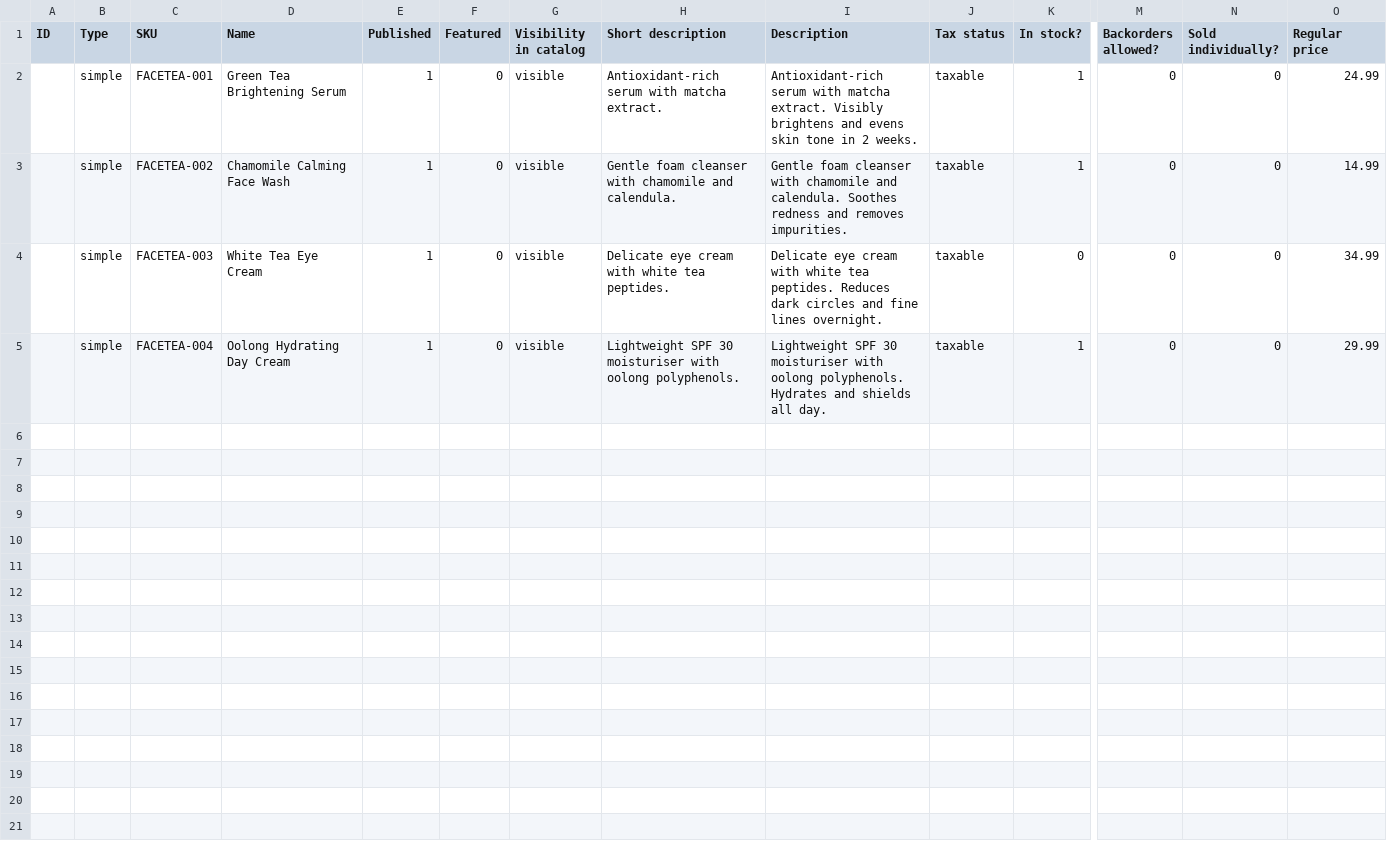
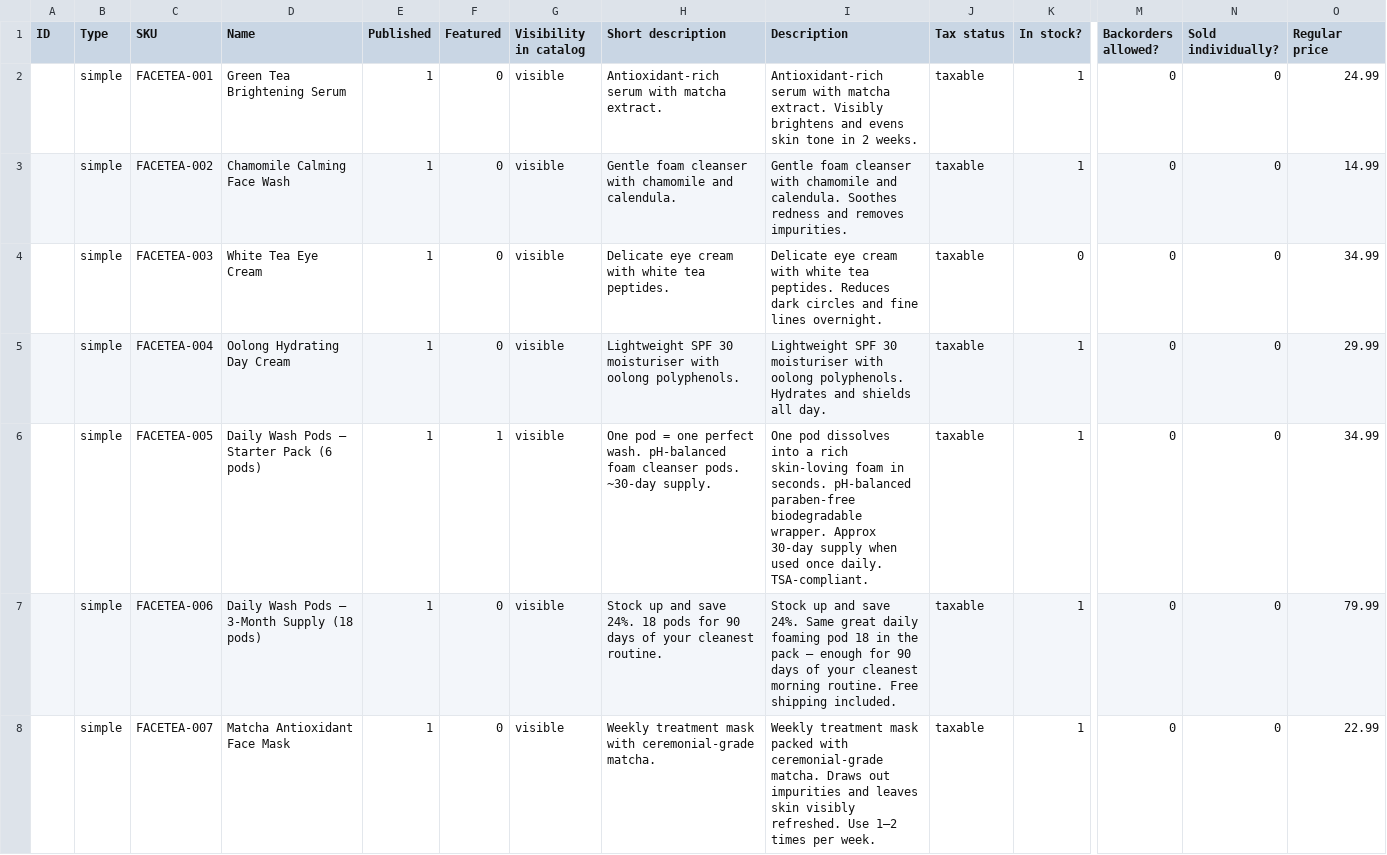
Before and after one commit to dredog366/money-press, a CSV file: woocommerce-products.csv, drawn as a sheet; only a part is shown, gaps mark what is left out; rows hold the shown columns only; the diff covers the shown part only; the diff names each change by its address in the sheet, - before the commit and + after, or states it on an @@ line.

```diff
--- a/woocommerce-products.csv
+++ b/woocommerce-products.csv
+row 6:  | simple | FACETEA-005 | Daily Wash Pods — Starter Pack (6 pods) | 1 | 1 | visible | One pod = one perfect wash. pH-balanced foam cleanser pods. ~30-day supply. | One pod dissolves into a rich skin-loving foam in seconds. pH-balanced paraben-free biodegradable wrapper. Approx 30-day supply when used once daily. TSA-compliant. | taxable | 1 | 0 | 0 | 34.99
+row 7:  | simple | FACETEA-006 | Daily Wash Pods — 3-Month Supply (18 pods) | 1 | 0 | visible | Stock up and save 24%. 18 pods for 90 days of your cleanest routine. | Stock up and save 24%. Same great daily foaming pod 18 in the pack — enough for 90 days of your cleanest morning routine. Free shipping included. | taxable | 1 | 0 | 0 | 79.99
+row 8:  | simple | FACETEA-007 | Matcha Antioxidant Face Mask | 1 | 0 | visible | Weekly treatment mask with ceremonial-grade matcha. | Weekly treatment mask packed with ceremonial-grade matcha. Draws out impurities and leaves skin visibly refreshed. Use 1–2 times per week. | taxable | 1 | 0 | 0 | 22.99
```
Also changed, not shown: 3 added rows elsewhere in this file, 19 other files.
